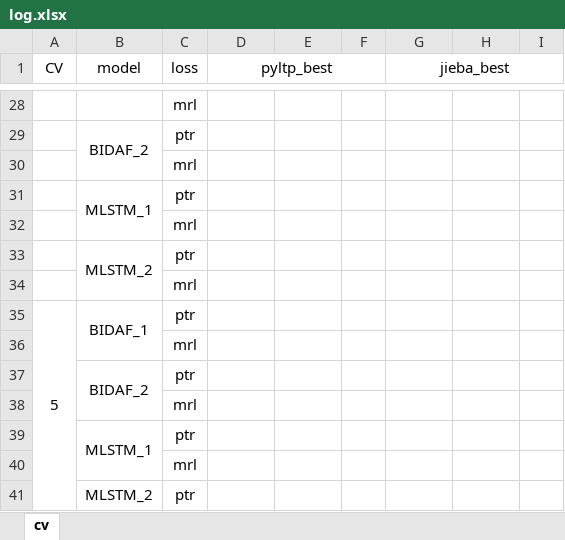
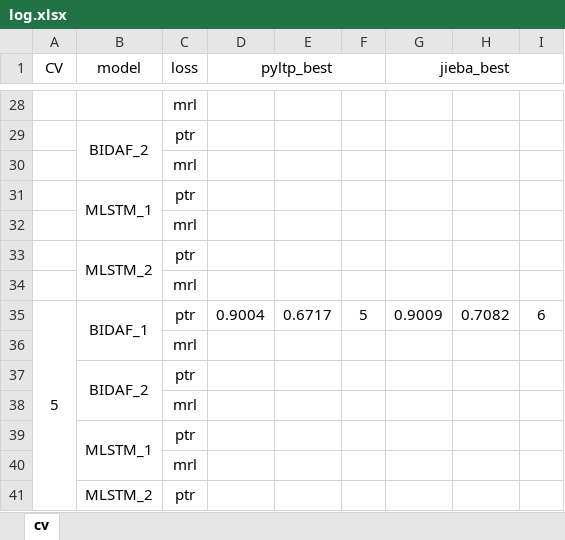
Before and after one commit to eguilg/military_ai, an Excel workbook: data/log.xlsx, sheet cv, drawn as a sheet; only a part is shown, gaps mark what is left out; values as stored, in another font and other column widths than the file's, no borders; the diff names each change by its address in the sheet, - before the commit and + after, or states it on an @@ line.

```diff
--- a/data/log.xlsx (sheet cv)
+++ b/data/log.xlsx (sheet cv)
-D35 (pyltp_best): (empty)
+D35 (pyltp_best): 0.9004
-E35: (empty)
+E35: 0.6717
-F35: (empty)
+F35: 5
-G35 (jieba_best): (empty)
+G35 (jieba_best): 0.9009
-H35: (empty)
+H35: 0.7082
-I35: (empty)
+I35: 6
```
Also changed, not shown: 1 other file.
